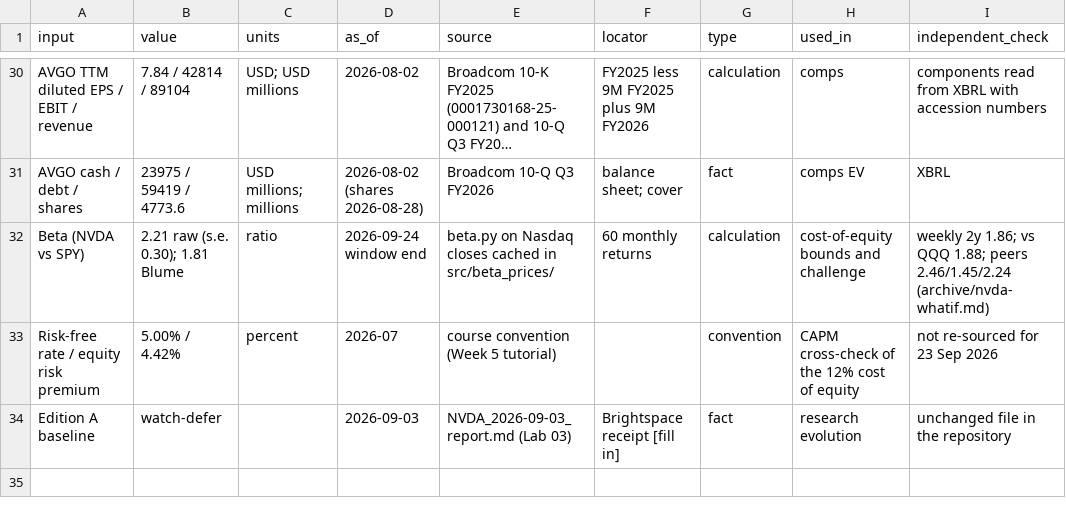
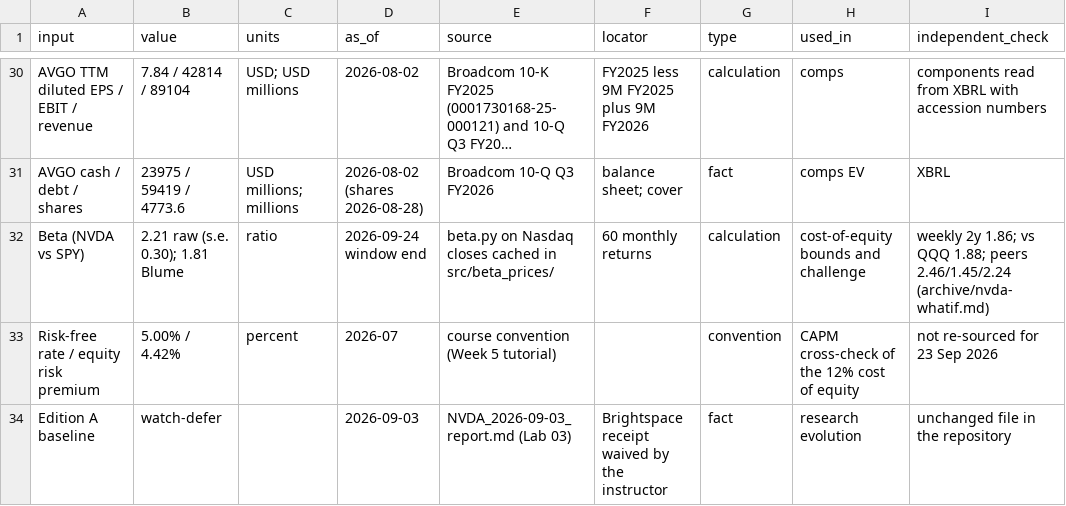
Before and after one commit to Jesstran12/NVDIA-Research, a CSV file: docs/evidence-ledger.csv, drawn as a sheet; only a part is shown, gaps mark what is left out; long unchanged cells end in …; the diff names each change by its address in the sheet, - before the commit and + after, or states it on an @@ line.

```diff
--- a/docs/evidence-ledger.csv
+++ b/docs/evidence-ledger.csv
-F34 (locator): Brightspace receipt [fill in]
+F34 (locator): Brightspace receipt waived by the instructor
```
Also changed, not shown: docs/project-submission-manifest.csv, 5 other files.
